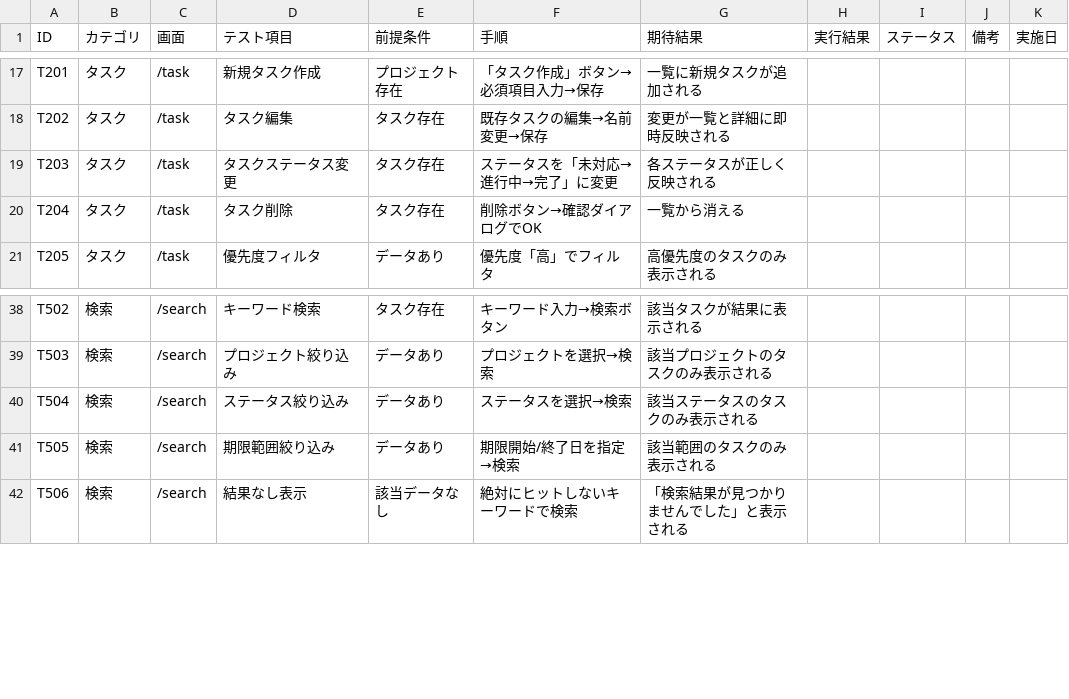
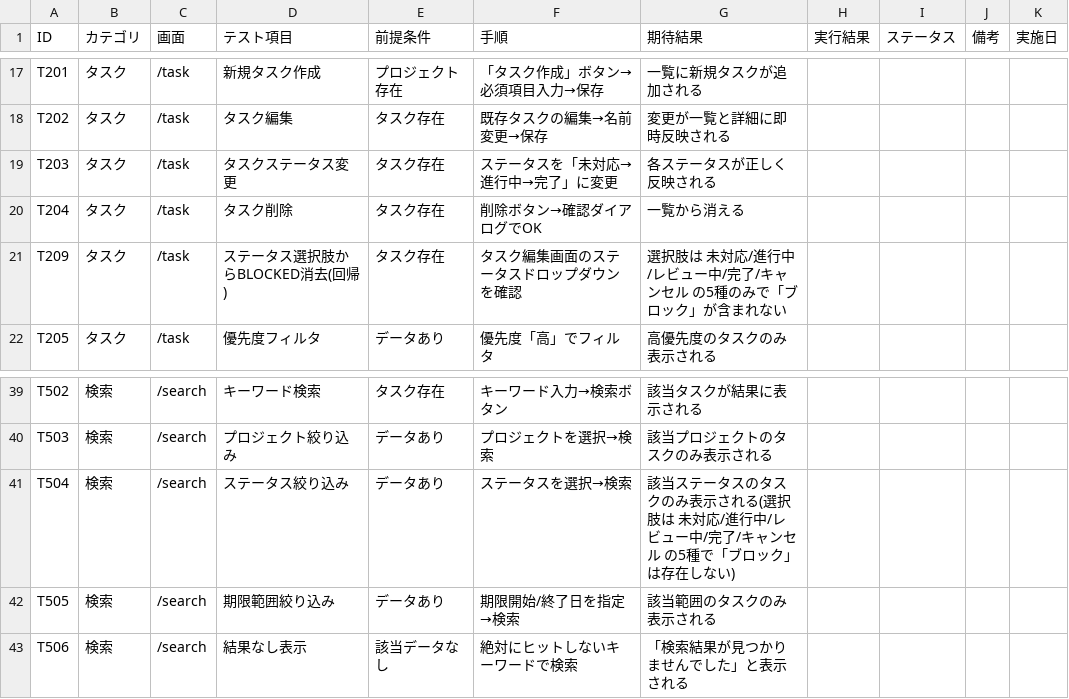
Before and after one commit to kouiso/task-app, a CSV file: doc/manual-test-checklist.csv, drawn as a sheet; only a part is shown, gaps mark what is left out.

Commit message:
refactor: TaskStatus enum から未使用の BLOCKED を削除
## なぜ消すか

BLOCKED は task-app の初期実装で Jira/Redmine 風のステータス慣習をコピペしただけで、以下の通り実質的に使われていなかった：

- 「何にブロックされているか」を記録するフィールドなし
- ブロック解除の通知や依存タスク関係の機能なし
- 業務ロジック上の遷移ルール・特別扱いなし
- UI 上の表示・選択肢としてのみ存在

「設定できるが意味がない」状態は教材としても混乱の元なので、enum 自体から取り除く。
CANCELLED は「やらないと決めた」を明示する意味があるので残す。

## 変更内容

### コード
- `prisma/schema.prisma`: TaskStatus enum から BLOCKED を削除
- `prisma/migrations/20260526225059_remove_blocked_task_status/migration.sql`: 既存 BLOCKED タスクは TODO に移行してから enum を再定義（PostgreSQL enum は値削除非対応のため RENAME → CREATE → ALTER COLUMN の手順）
- `src/lib/constant/status.ts`: TASK_STATUS / TASK_STATUS_LABELS / TASK_STATUS_COLORS から削除
- `src/lib/badge-variant.ts`: switch 文の BLOCKED ケース削除
- `src/type/task.ts`: 型ユニオン・TASK_STATUSES 配列から削除
- `src/app/search/page.tsx`: 検索フィルタの選択肢から削除
- `src/test/helpers.ts`: テストヘルパーの型から削除

### 教材ドキュメント
- `doc/03_typescript_prisma.md`: Prisma enum と Zod schema の例から BLOCKED を削除し、本実装と一致させる

### テストチェックリスト
- T504: ステータス絞り込みの選択肢明示
- **T209 (新規・回帰)**: タスク編集画面のステータスドロップダウンに BLOCKED が含まれないこと
- `manual-test-checklist.md`: 全件数 151→152、回帰テーブルに T209 追加

## 検証

- `biome check`: 通過
- `tsc --noEmit`: exit 0
- `vitest run`: 226 tests 全通過
- dev server 起動・/login が HTTP 200 で応答することを確認
- マイグレーションを dev (5432) / test (5433) DB に適用し、TaskStatus enum が 5 値（TODO, IN_PROGRESS, IN_REVIEW, DONE, CANCELLED）になっていることを `enum_range` で確認

```diff
--- a/doc/manual-test-checklist.csv
+++ b/doc/manual-test-checklist.csv
@@ -20,2 +20,3 @@ T203,タスク,/task,タスクステータス変更,タスク存在,ステータ
 T204,タスク,/task,タスク削除,タスク存在,削除ボタン→確認ダイアログでOK,一覧から消える,,,,
+T209,タスク,/task,ステータス選択肢からBLOCKED消去(回帰),タスク存在,タスク編集画面のステータスドロップダウンを確認,選択肢は 未対応/進行中/レビュー中/完了/キャンセル の5種のみで「ブロック」が含まれない,,,,
 T205,タスク,/task,優先度フィルタ,データあり,優先度「高」でフィルタ,高優先度のタスクのみ表示される,,,,
@@ -39,3 +40,3 @@ T502,検索,/search,キーワード検索,タスク存在,キーワード入力
 T503,検索,/search,プロジェクト絞り込み,データあり,プロジェクトを選択→検索,該当プロジェクトのタスクのみ表示される,,,,
-T504,検索,/search,ステータス絞り込み,データあり,ステータスを選択→検索,該当ステータスのタスクのみ表示される,,,,
+T504,検索,/search,ステータス絞り込み,データあり,ステータスを選択→検索,該当ステータスのタスクのみ表示される(選択肢は 未対応/進行中/レビュー中/完了/キャンセル の5種で「ブロック」は存在しない),,,,
 T505,検索,/search,期限範囲絞り込み,データあり,期限開始/終了日を指定→検索,該当範囲のタスクのみ表示される,,,,
```
Also changed, not shown: 9 other files.
